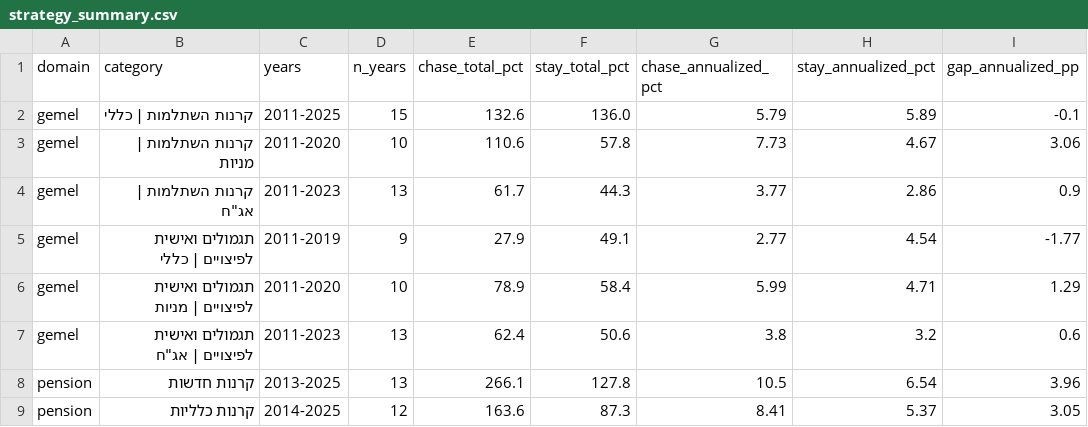
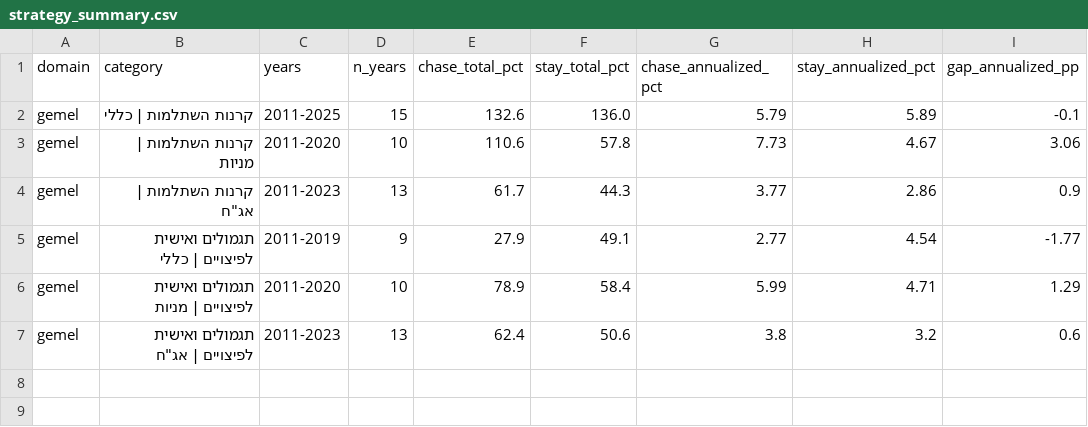
Before and after one commit to Doronsh170/pension-stars-project, a CSV file: analysis/strategy_summary.csv, drawn as a sheet.

```diff
--- a/analysis/strategy_summary.csv
+++ b/analysis/strategy_summary.csv
@@ -7,3 +7 @@ gemel,תגמולים ואישית לפיצויים | מניות,2011-2020,10,78.
 gemel,"תגמולים ואישית לפיצויים | אג""ח",2011-2023,13,62.4,50.6,3.8,3.2,0.6
-pension,קרנות חדשות,2013-2025,13,266.1,127.8,10.5,6.54,3.96
-pension,קרנות כלליות,2014-2025,12,163.6,87.3,8.41,5.37,3.05
```
Also changed, not shown: analysis/category_summary.csv, analysis/events.csv, 20 other files.
